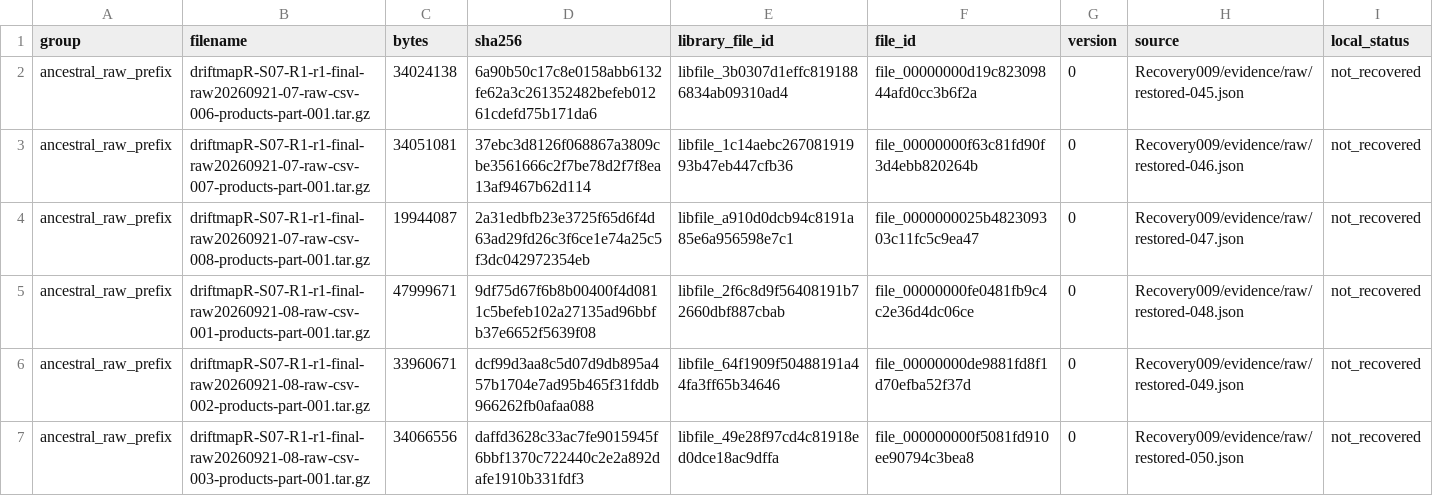
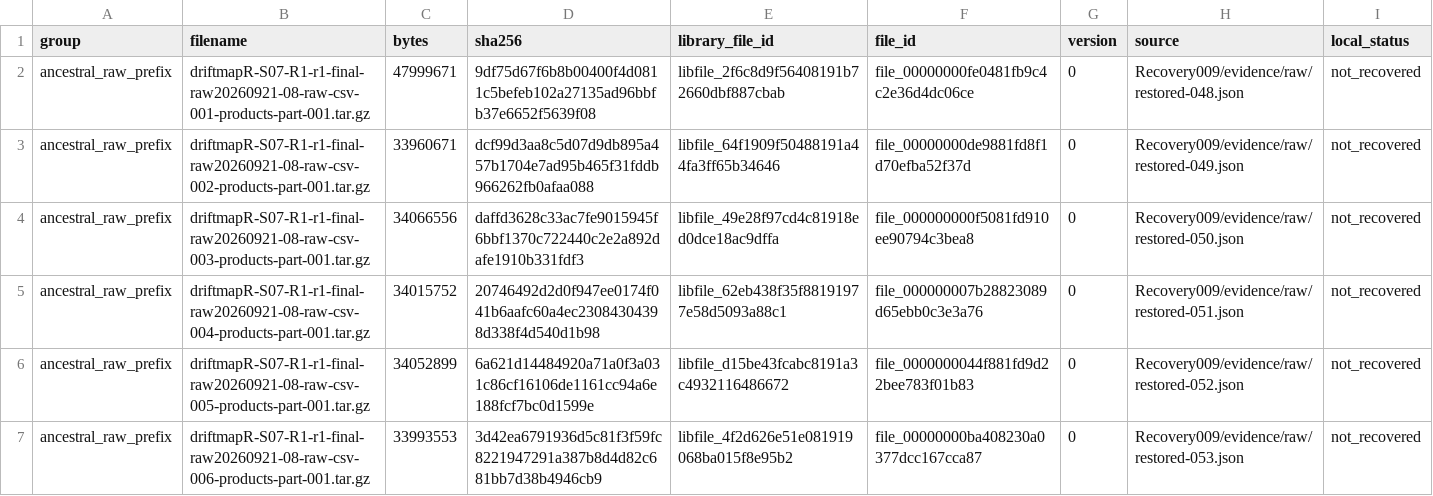
Before and after one commit to LystadJS/draftmapR, a CSV file: recovery/provenance/MISSING_ANCESTRAL_ARCHIVES.csv, drawn as a sheet; only a part is shown; the shorter side is filled out with more unchanged rows.

Commit message:
Recover raw archives 045-047 and verify journal through serial 118890

```diff
--- a/recovery/provenance/MISSING_ANCESTRAL_ARCHIVES.csv
+++ b/recovery/provenance/MISSING_ANCESTRAL_ARCHIVES.csv
@@ -1,5 +1,2 @@
 group,filename,bytes,sha256,library_file_id,file_id,version,source,local_status
-ancestral_raw_prefix,driftmapR-S07-R1-r1-final-raw20260921-07-raw-csv-006-products-part-001.tar.gz,34024138,6a90b50c17c8e0158abb6132fe62a3c261352482befeb01261cdefd75b171da6,libfile_3b0307d1effc8191886834ab09310ad4,file_00000000d19c82309844afd0cc3b6f2a,0,Recovery009/evidence/raw/restored-045.json,not_recovered
-ancestral_raw_prefix,driftmapR-S07-R1-r1-final-raw20260921-07-raw-csv-007-products-part-001.tar.gz,34051081,37ebc3d8126f068867a3809cbe3561666c2f7be78d2f7f8ea13af9467b62d114,libfile_1c14aebc26708191993b47eb447cfb36,file_00000000f63c81fd90f3d4ebb820264b,0,Recovery009/evidence/raw/restored-046.json,not_recovered
-ancestral_raw_prefix,driftmapR-S07-R1-r1-final-raw20260921-07-raw-csv-008-products-part-001.tar.gz,19944087,2a31edbfb23e3725f65d6f4d63ad29fd26c3f6ce1e74a25c5f3dc042972354eb,libfile_a910d0dcb94c8191a85e6a956598e7c1,file_0000000025b482309303c11fc5c9ea47,0,Recovery009/evidence/raw/restored-047.json,not_recovered
 ancestral_raw_prefix,driftmapR-S07-R1-r1-final-raw20260921-08-raw-csv-001-products-part-001.tar.gz,47999671,9df75d67f6b8b00400f4d0811c5befeb102a27135ad96bbfb37e6652f5639f08,libfile_2f6c8d9f56408191b72660dbf887cbab,file_00000000fe0481fb9c4c2e36d4dc06ce,0,Recovery009/evidence/raw/restored-048.json,not_recovered
```
Also changed, not shown: recovery/provenance/RECOVERY_DEPENDENCIES.csv, 9 other files.
